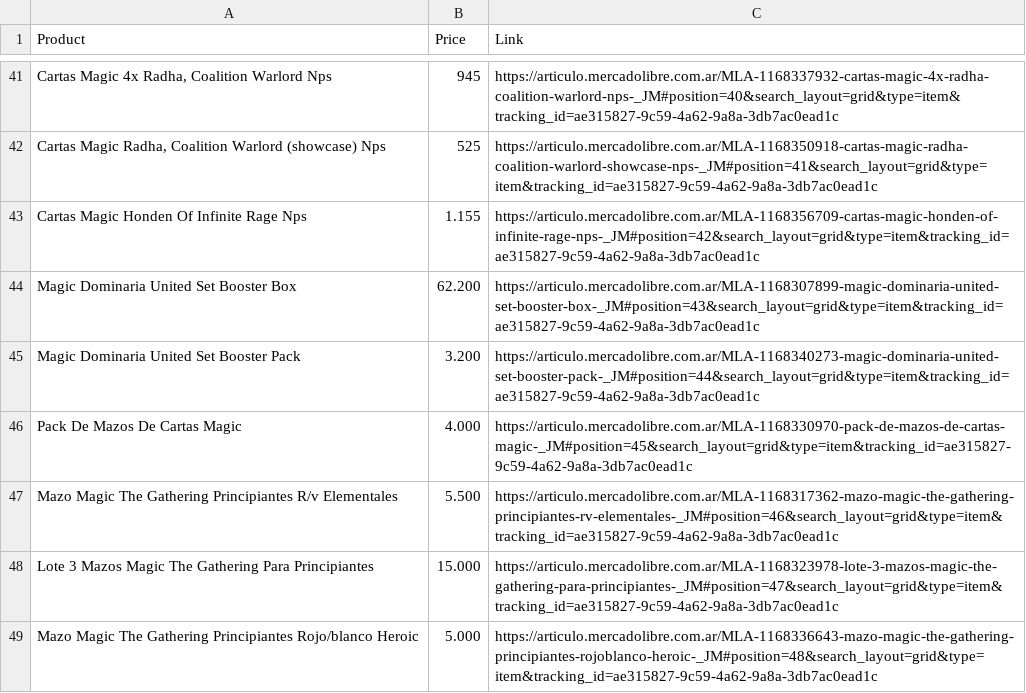
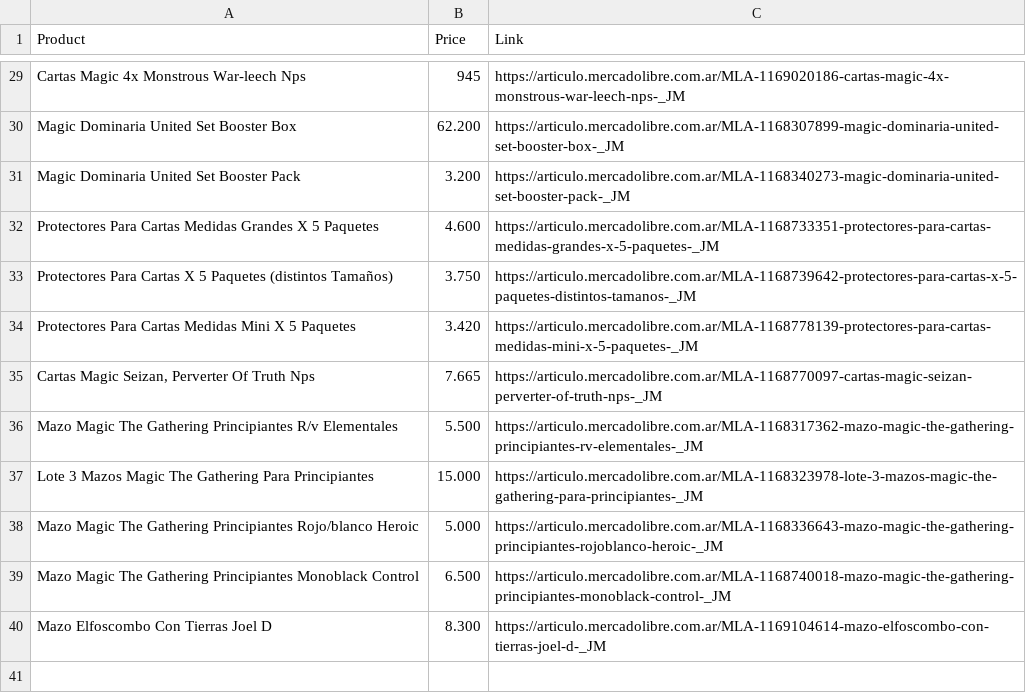
Before and after one commit to AndresAbastante/web-scraper, a CSV file: mercadolibre/listado.mercadolibre.com.ar-juegos-juguetes-juegos-mesa-cartas-cartas-coleccionables-rpg-magic-_PublishedToday_YES_Desde_1.csv, drawn as a sheet; only a part is shown, gaps mark what is left out; removed rows and columns are numbered as before the commit, all else as after; the diff covers the shown part only; the diff names each change by its address in the sheet, - before the commit and + after, or states it on an @@ line.

```diff
--- a/mercadolibre/listado.mercadolibre.com.ar-juegos-juguetes-juegos-mesa-cartas-cartas-coleccionables-rpg-magic-_PublishedToday_YES_Desde_1.csv
+++ b/mercadolibre/listado.mercadolibre.com.ar-juegos-juguetes-juegos-mesa-cartas-cartas-coleccionables-rpg-magic-_PublishedToday_YES_Desde_1.csv
-A29 (Product): Cartas Magic 4x Radha, Coalition Warlord Nps
+A29 (Product): Cartas Magic 4x Monstrous War-leech Nps
-C29 (Link): https://articulo.mercadolibre.com.ar/MLA-1168337932-cartas-magic-4x-radha-coalition-warlord-nps-_JM#position=40&search_layout=grid&type=item&tracking_id=ae315827-9c59-4a62-9a8a-3db7ac0ead1c
+C29 (Link): https://articulo.mercadolibre.com.ar/MLA-1169020186-cartas-magic-4x-monstrous-war-leech-nps-_JM
-row 42: Cartas Magic Radha, Coalition Warlord (showcase) Nps | 525 | https://articulo.mercadolibre.com.ar/MLA-1168350918-cartas-magic-radha-coalition-warlord-showcase-nps-_JM#position=41&search_layout=grid&type=item&tracking_id=ae315827-9c59-4a62-9a8a-3db7ac0ead1c
-row 43: Cartas Magic Honden Of Infinite Rage Nps | 1.155 | https://articulo.mercadolibre.com.ar/MLA-1168356709-cartas-magic-honden-of-infinite-rage-nps-_JM#position=42&search_layout=grid&type=item&tracking_id=ae315827-9c59-4a62-9a8a-3db7ac0ead1c
-C30 (Link): https://articulo.mercadolibre.com.ar/MLA-1168307899-magic-dominaria-united-set-booster-box-_JM#position=43&search_layout=grid&type=item&tracking_id=ae315827-9c59-4a62-9a8a-3db7ac0ead1c
+C30 (Link): https://articulo.mercadolibre.com.ar/MLA-1168307899-magic-dominaria-united-set-booster-box-_JM
-C31 (Link): https://articulo.mercadolibre.com.ar/MLA-1168340273-magic-dominaria-united-set-booster-pack-_JM#position=44&search_layout=grid&type=item&tracking_id=ae315827-9c59-4a62-9a8a-3db7ac0ead1c
+C31 (Link): https://articulo.mercadolibre.com.ar/MLA-1168340273-magic-dominaria-united-set-booster-pack-_JM
-row 46: Pack De Mazos De Cartas Magic | 4.000 | https://articulo.mercadolibre.com.ar/MLA-1168330970-pack-de-mazos-de-cartas-magic-_JM#position=45&search_layout=grid&type=item&tracking_id=ae315827-9c59-4a62-9a8a-3db7ac0ead1c
+row 32: Protectores Para Cartas Medidas Grandes X 5 Paquetes | 4.600 | https://articulo.mercadolibre.com.ar/MLA-1168733351-protectores-para-cartas-medidas-grandes-x-5-paquetes-_JM
+row 33: Protectores Para Cartas X 5 Paquetes (distintos Tamaños) | 3.750 | https://articulo.mercadolibre.com.ar/MLA-1168739642-protectores-para-cartas-x-5-paquetes-distintos-tamanos-_JM
+row 34: Protectores Para Cartas Medidas Mini X 5 Paquetes | 3.420 | https://articulo.mercadolibre.com.ar/MLA-1168778139-protectores-para-cartas-medidas-mini-x-5-paquetes-_JM
+row 35: Cartas Magic Seizan, Perverter Of Truth Nps | 7.665 | https://articulo.mercadolibre.com.ar/MLA-1168770097-cartas-magic-seizan-perverter-of-truth-nps-_JM
-C36 (Link): https://articulo.mercadolibre.com.ar/MLA-1168317362-mazo-magic-the-gathering-principiantes-rv-elementales-_JM#position=46&search_layout=grid&type=item&tracking_id=ae315827-9c59-4a62-9a8a-3db7ac0ead1c
+C36 (Link): https://articulo.mercadolibre.com.ar/MLA-1168317362-mazo-magic-the-gathering-principiantes-rv-elementales-_JM
-C37 (Link): https://articulo.mercadolibre.com.ar/MLA-1168323978-lote-3-mazos-magic-the-gathering-para-principiantes-_JM#position=47&search_layout=grid&type=item&tracking_id=ae315827-9c59-4a62-9a8a-3db7ac0ead1c
+C37 (Link): https://articulo.mercadolibre.com.ar/MLA-1168323978-lote-3-mazos-magic-the-gathering-para-principiantes-_JM
-C38 (Link): https://articulo.mercadolibre.com.ar/MLA-1168336643-mazo-magic-the-gathering-principiantes-rojoblanco-heroic-_JM#position=48&search_layout=grid&type=item&tracking_id=ae315827-9c59-4a62-9a8a-3db7ac0ead1c
+C38 (Link): https://articulo.mercadolibre.com.ar/MLA-1168336643-mazo-magic-the-gathering-principiantes-rojoblanco-heroic-_JM
+row 39: Mazo Magic The Gathering Principiantes Monoblack Control | 6.500 | https://articulo.mercadolibre.com.ar/MLA-1168740018-mazo-magic-the-gathering-principiantes-monoblack-control-_JM
+row 40: Mazo Elfoscombo Con Tierras Joel D | 8.300 | https://articulo.mercadolibre.com.ar/MLA-1169104614-mazo-elfoscombo-con-tierras-joel-d-_JM
```
Also changed, not shown: 5 added rows, 17 removed rows and 44 edited cells elsewhere in this file, mercadolibre/listado.mercadolibre.com.ar-repuestos-407-coupe-peugeot_PublishedToday_YES-_Desde_1.csv, 4 other files.
